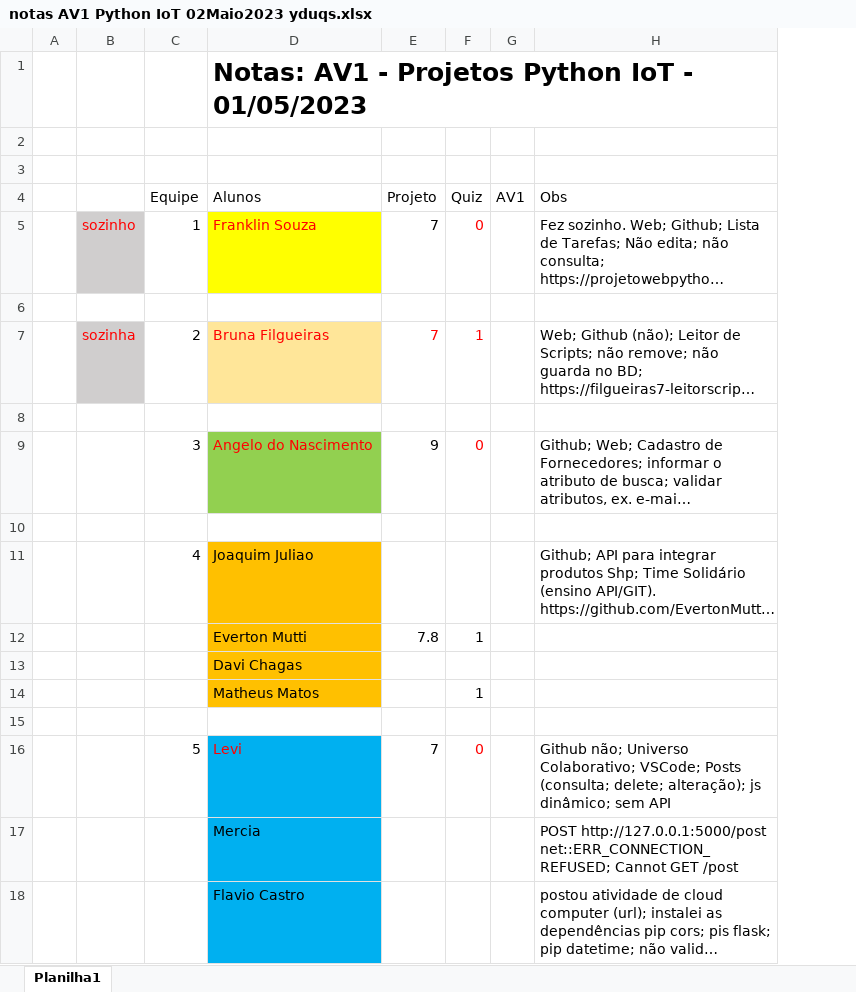
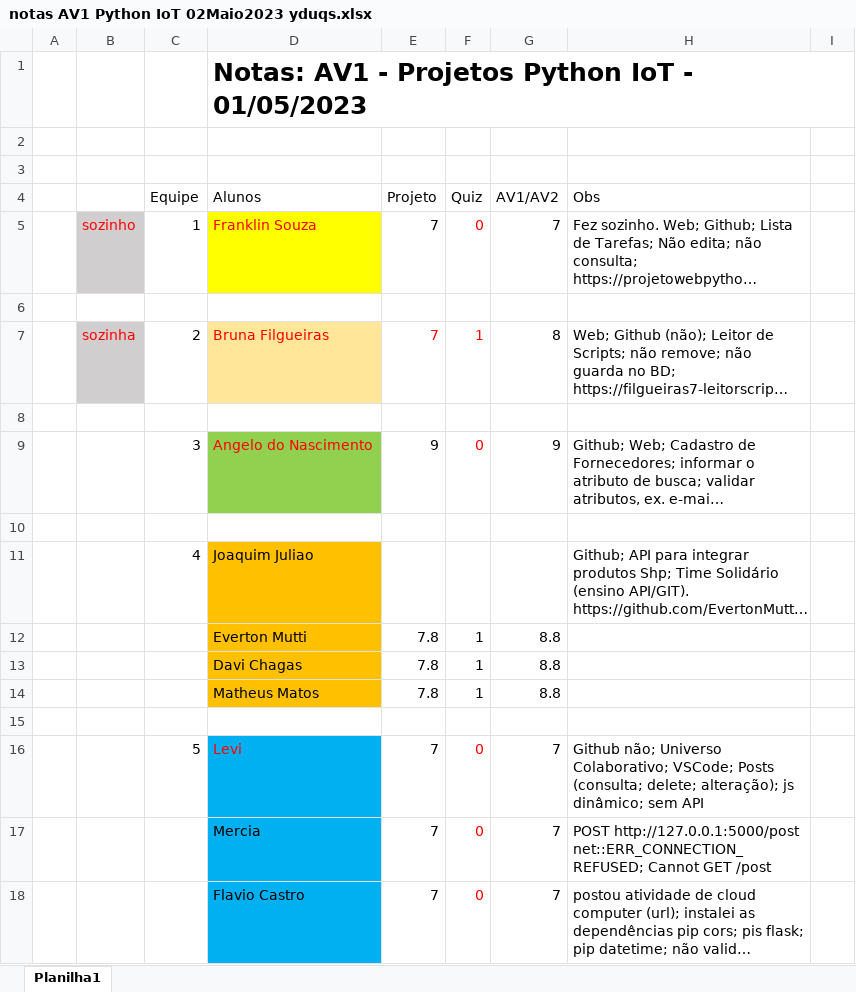
Before and after one commit to CloudEducationBrazil/WydenArea1AplicacaoCloudIndustria40Python, an Excel workbook: 03 Assessments/notas AV1 Python IoT 02Maio2023 yduqs.xlsx, sheet Planilha1, drawn as a sheet; only a part is shown; long unchanged cells end in …; values as stored, in another font and other column widths than the file's, no borders; removed rows and columns are numbered as before the commit, all else as after; the diff covers the shown part only; the diff names each change by its address in the sheet, - before the commit and + after, or states it on an @@ line.

Commit message:
Cloud IoT Python ajustes 20Jun2023

```diff
--- a/03 Assessments/notas AV1 Python IoT 02Maio2023 yduqs.xlsx (sheet Planilha1)
+++ b/03 Assessments/notas AV1 Python IoT 02Maio2023 yduqs.xlsx (sheet Planilha1)
-column G (AV1), empty
+column G (AV1/AV2), rows 5-12: 7 |  | 8 |  | 9 |  |  | 8.8; rows 14-18: 8.8 |  | 7 | 7 | 7
+column I, empty
-row 13:  |  |  | Davi Chagas
+row 13:  |  |  | Davi Chagas | 7.8 | 1 | 8.8
-E14 (Projeto): (empty)
+E14 (Projeto): 7.8
-E17:E18 (Projeto): (empty)
+E17:E18 (Projeto): 7
-F17:F18 (Quiz): (empty)
+F17:F18 (Quiz): 0
```
Also changed, not shown: 10 added rows, 10 removed rows, 5 edited cells and cell formats elsewhere in this sheet.
